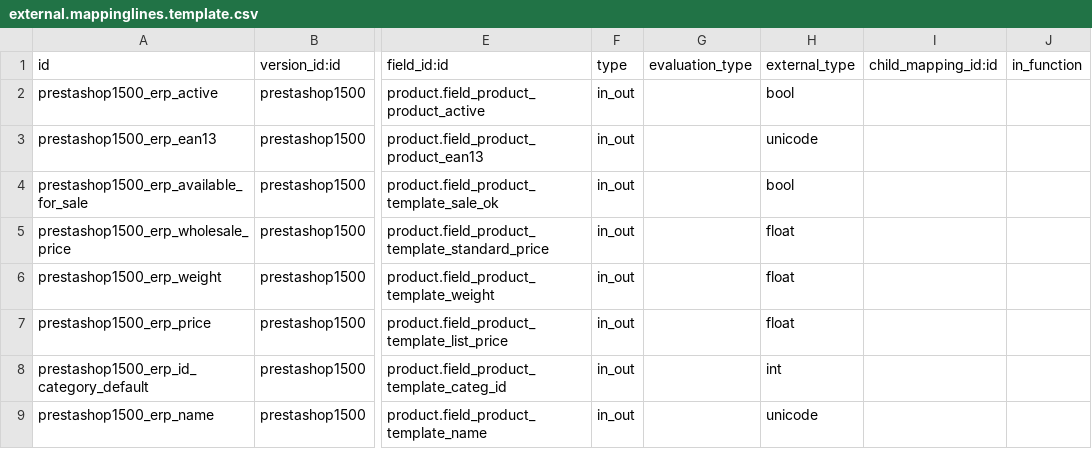
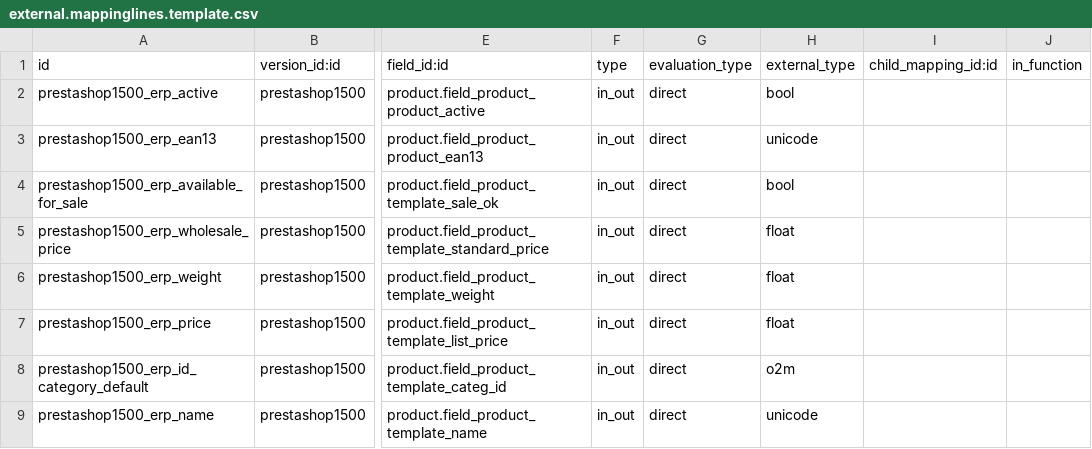
Before and after one commit to xrg/prestashoperpconnect, a CSV file: prestashoperpconnect/settings/1.5.0.0/product.product/external.mappinglines.template.csv, drawn as a sheet; only a part is shown, gaps mark what is left out; the diff names each change by its address in the sheet, - before the commit and + after, or states it on an @@ line.

```diff
--- a/prestashoperpconnect/settings/1.5.0.0/product.product/external.mappinglines.template.csv
+++ b/prestashoperpconnect/settings/1.5.0.0/product.product/external.mappinglines.template.csv
-G2:G9: (empty)
+G2:G9: direct
-H8: int
+H8: o2m
```
Also changed, not shown: prestashoperpconnect/settings/1.5.0.0/external.shop.group/external.mappinglines.template.csv, prestashoperpconnect/settings/1.5.0.0/sale.order/external.mappinglines.template.csv, 5 other files.
